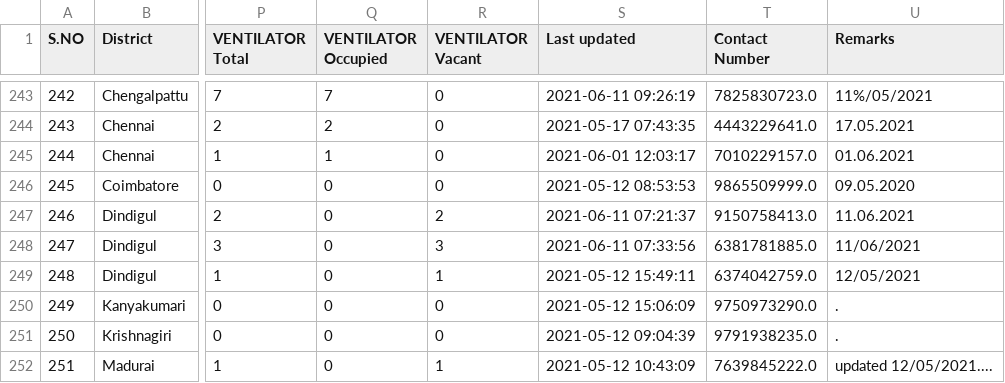
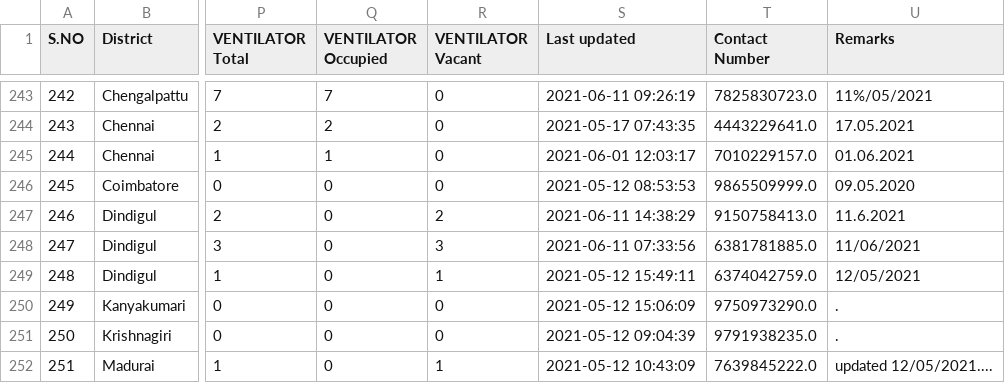
Before and after one commit to stopcoronatn/stopcoronatn.github.io, a CSV file: data/beds.csv, drawn as a sheet; only a part is shown, gaps mark what is left out; the diff names each change by its address in the sheet, - before the commit and + after, or states it on an @@ line.

```diff
--- a/data/beds.csv
+++ b/data/beds.csv
-S247 (Last updated): 2021-06-11 07:21:37
+S247 (Last updated): 2021-06-11 14:38:29
-U247 (Remarks): 11.06.2021
+U247 (Remarks): 11.6.2021
```
